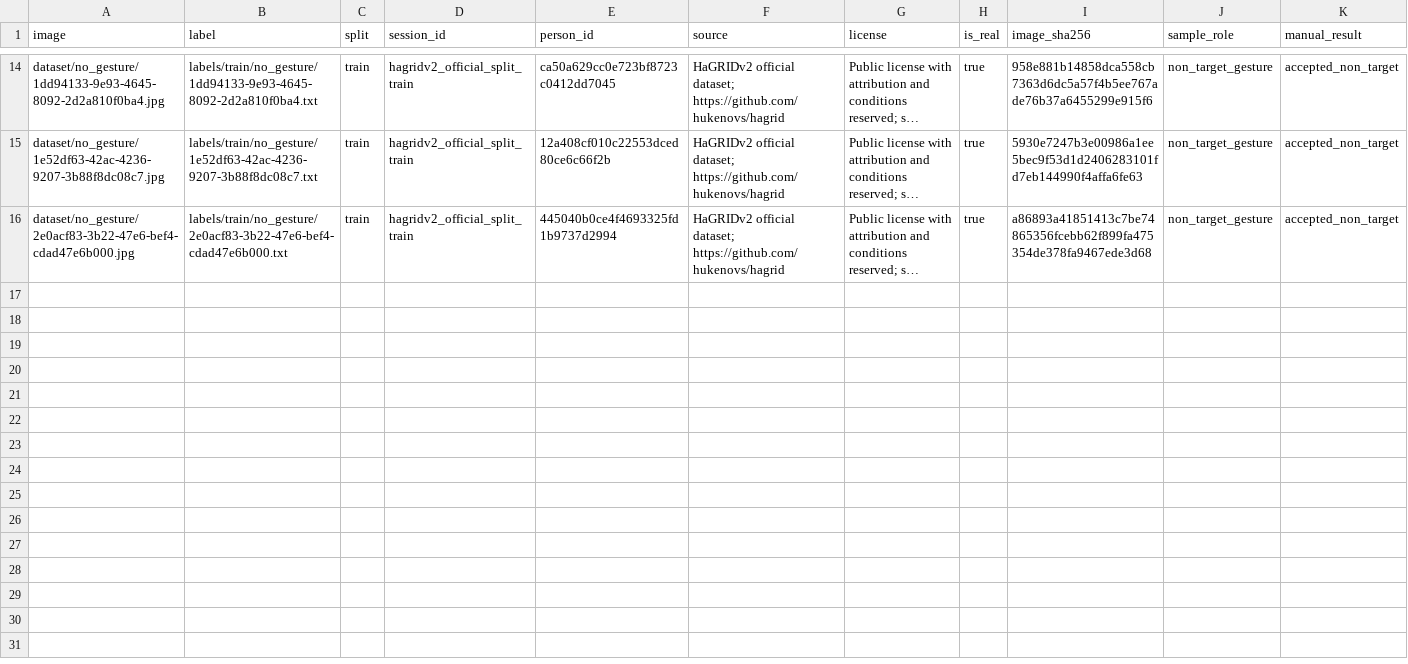
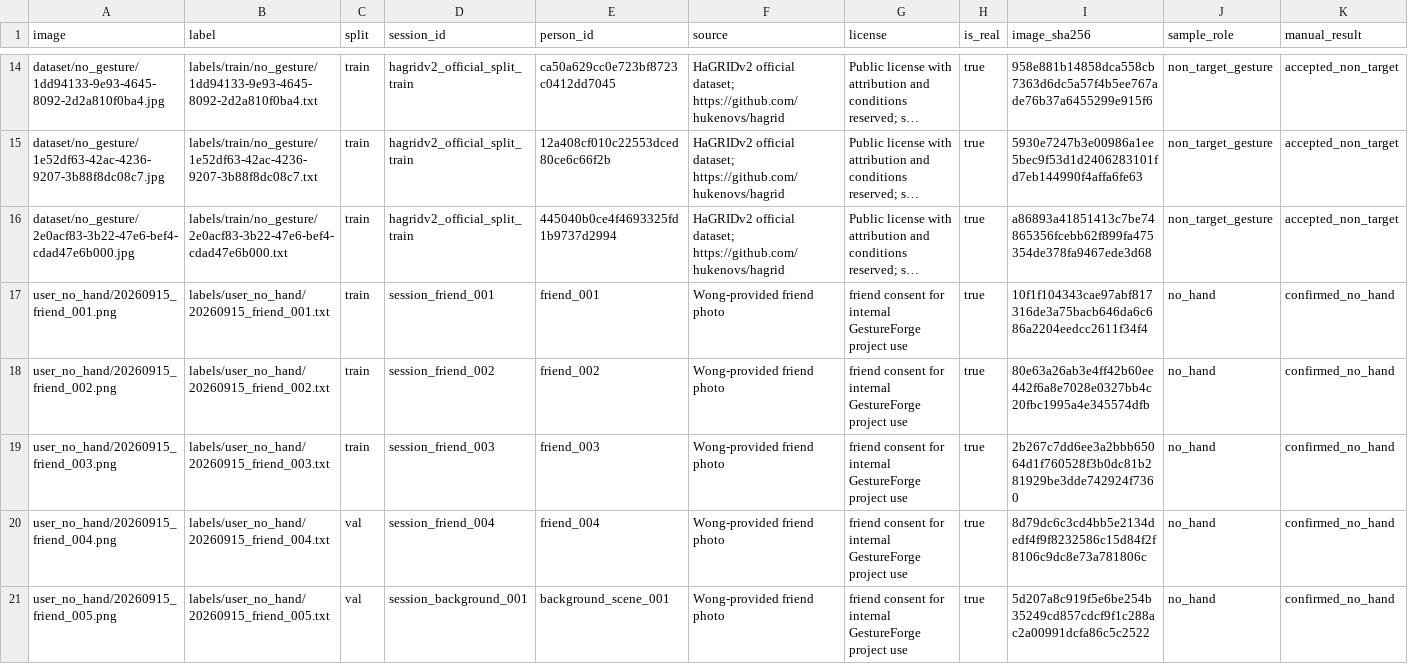
Before and after one commit to X-8871/GestureForge, a CSV file: report/evidence/S1-T01/20260914_hagrid_semantic_review.csv, drawn as a sheet; only a part is shown, gaps mark what is left out; long unchanged cells end in …; rows hold the shown columns only; the diff names each change by its address in the sheet, - before the commit and + after, or states it on an @@ line.

Commit message:
data: close no-hand dataset preparation evidence

```diff
--- a/report/evidence/S1-T01/20260914_hagrid_semantic_review.csv
+++ b/report/evidence/S1-T01/20260914_hagrid_semantic_review.csv
+row 17: user_no_hand/20260915_friend_001.png | labels/user_no_hand/20260915_friend_001.txt | train | session_friend_001 | friend_001 | Wong-provided friend photo | friend consent for internal GestureForge project use | true | 10f1f104343cae97abf817316de3a75bacb646da6c686a2204eedcc2611f34f4 | no_hand | confirmed_no_hand
+row 18: user_no_hand/20260915_friend_002.png | labels/user_no_hand/20260915_friend_002.txt | train | session_friend_002 | friend_002 | Wong-provided friend photo | friend consent for internal GestureForge project use | true | 80e63a26ab3e4ff42b60ee442f6a8e7028e0327bb4c20fbc1995a4e345574dfb | no_hand | confirmed_no_hand
+row 19: user_no_hand/20260915_friend_003.png | labels/user_no_hand/20260915_friend_003.txt | train | session_friend_003 | friend_003 | Wong-provided friend photo | friend consent for internal GestureForge project use | true | 2b267c7dd6ee3a2bbb65064d1f760528f3b0dc81b281929be3dde742924f7360 | no_hand | confirmed_no_hand
+row 20: user_no_hand/20260915_friend_004.png | labels/user_no_hand/20260915_friend_004.txt | val | session_friend_004 | friend_004 | Wong-provided friend photo | friend consent for internal GestureForge project use | true | 8d79dc6c3cd4bb5e2134dedf4f9f8232586c15d84f2f8106c9dc8e73a781806c | no_hand | confirmed_no_hand
+row 21: user_no_hand/20260915_friend_005.png | labels/user_no_hand/20260915_friend_005.txt | val | session_background_001 | background_scene_001 | Wong-provided friend photo | friend consent for internal GestureForge project use | true | 5d207a8c919f5e6be254b35249cd857cdcf9f1c288ac2a00991dcfa86c5c2522 | no_hand | confirmed_no_hand
```
Also changed, not shown: 7 other files.
